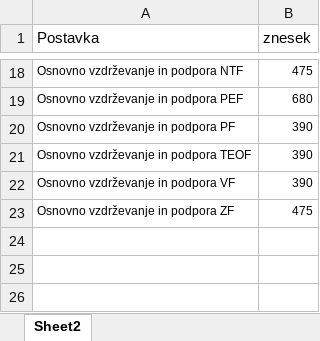
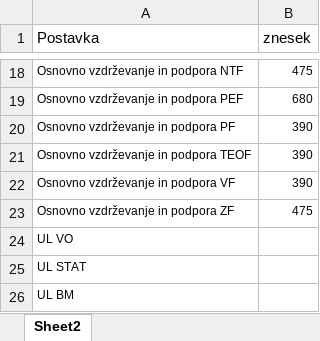
Before and after one commit to KeyKeyKP/talpas, an Excel workbook: public/assets/UL_specifika.xlsx, sheet Sheet2, drawn as a sheet; only a part is shown, gaps mark what is left out; values as stored, in another font and other column widths than the file's, no borders; the diff names each change by its address in the sheet, - before the commit and + after, or states it on an @@ line.

```diff
--- a/public/assets/UL_specifika.xlsx (sheet Sheet2)
+++ b/public/assets/UL_specifika.xlsx (sheet Sheet2)
+row 24: UL VO
+row 25: UL STAT
+row 26: UL BM
```
Also changed, not shown: public/assets/Stranke.xlsx, 5 other files.
